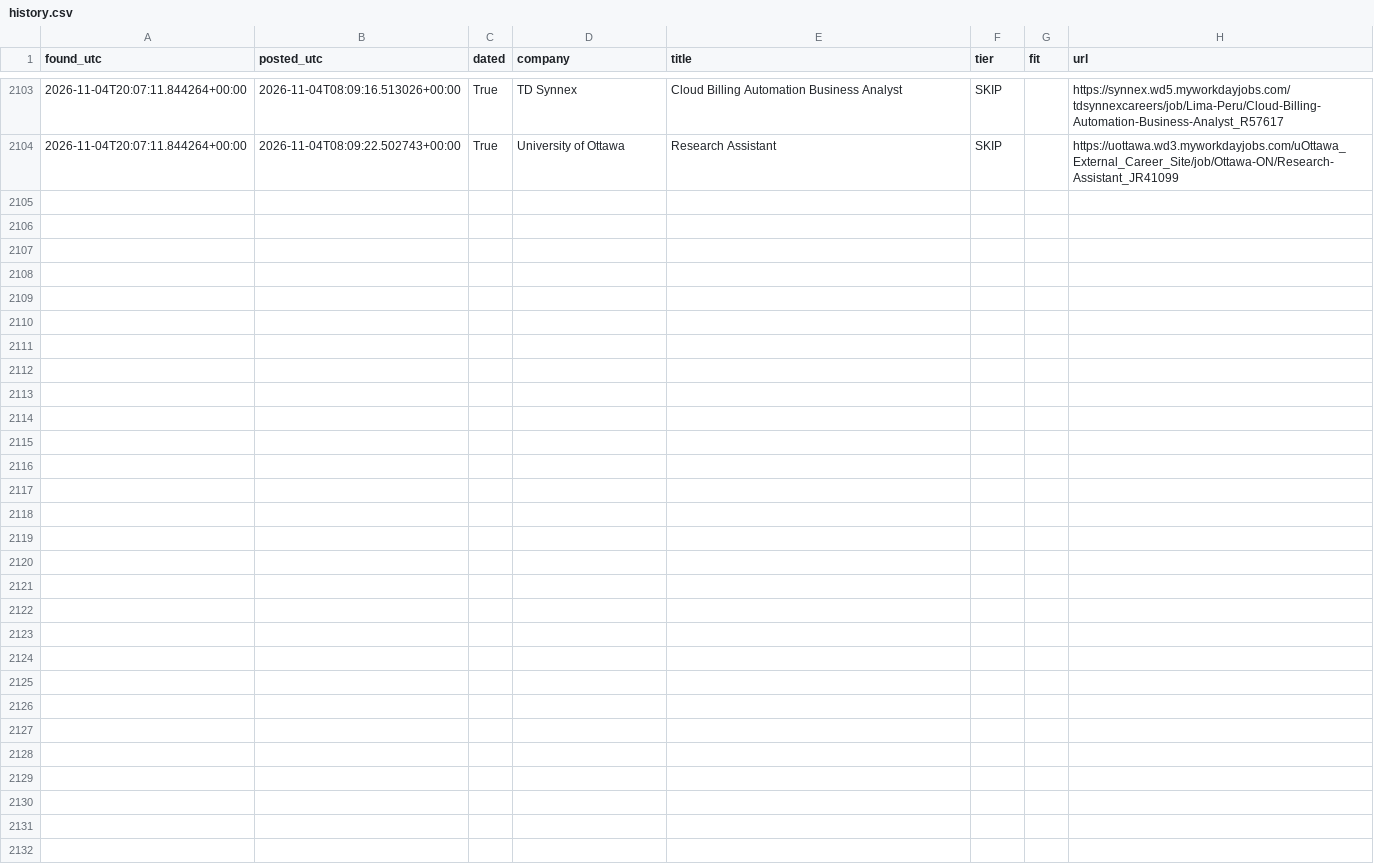
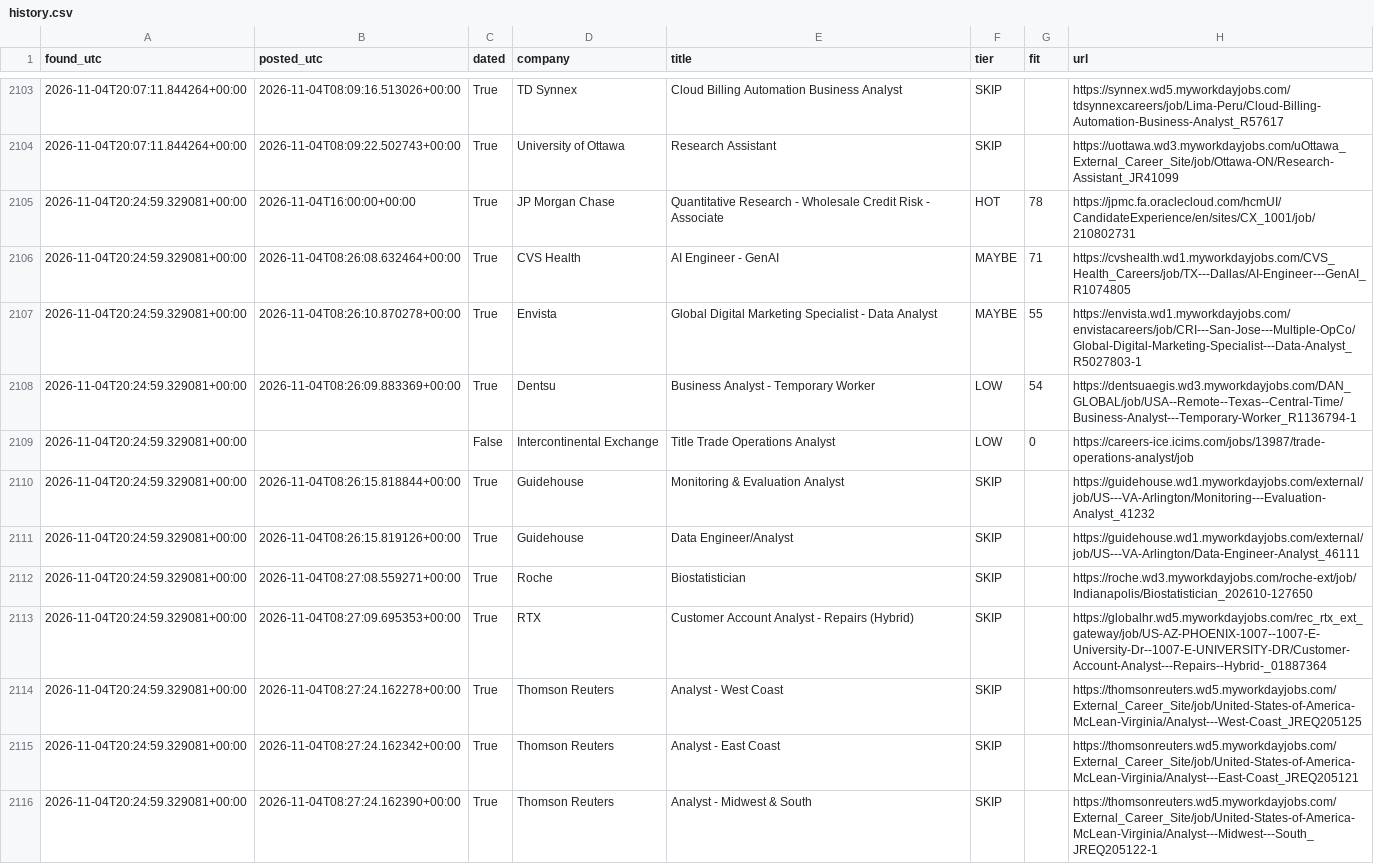
Before and after one commit to RyanSingh0/jobradar, a CSV file: out/history.csv, drawn as a sheet; only a part is shown, gaps mark what is left out.

```diff
--- a/out/history.csv
+++ b/out/history.csv
@@ -2104 +2104,13 @@ found_utc,posted_utc,dated,company,title,tier,fit,url
 2026-11-04T20:07:11.844264+00:00,2026-11-04T08:09:22.502743+00:00,True,University of Ottawa,Research Assistant,SKIP,,https://uottawa.wd3.myworkdayjobs.com/uOttawa_External_Career_Site/job/Ottawa-ON/Research-Assistant_JR41099
+2026-11-04T20:24:59.329081+00:00,2026-11-04T16:00:00+00:00,True,JP Morgan Chase,Quantitative Research - Wholesale Credit Risk - Associate,HOT,78,https://jpmc.fa.oraclecloud.com/hcmUI/CandidateExperience/en/sites/CX_1001/job/210802731
+2026-11-04T20:24:59.329081+00:00,2026-11-04T08:26:08.632464+00:00,True,CVS Health,AI Engineer - GenAI,MAYBE,71,https://cvshealth.wd1.myworkdayjobs.com/CVS_Health_Careers/job/TX---Dallas/AI-Engineer---GenAI_R1074805
+2026-11-04T20:24:59.329081+00:00,2026-11-04T08:26:10.870278+00:00,True,Envista,Global Digital Marketing Specialist - Data Analyst,MAYBE,55,https://envista.wd1.myworkdayjobs.com/envistacareers/job/CRI---San-Jose---Multiple-OpCo/Global-Digital-Marketing-Specialist---Data-Analyst_R5027803-1
+2026-11-04T20:24:59.329081+00:00,2026-11-04T08:26:09.883369+00:00,True,Dentsu,Business Analyst - Temporary Worker,LOW,54,https://dentsuaegis.wd3.myworkdayjobs.com/DAN_GLOBAL/job/USA--Remote--Texas--Central-Time/Business-Analyst---Temporary-Worker_R1136794-1
+2026-11-04T20:24:59.329081+00:00,,False,Intercontinental Exchange,Title Trade Operations Analyst,LOW,0,https://careers-ice.icims.com/jobs/13987/trade-operations-analyst/job
+2026-11-04T20:24:59.329081+00:00,2026-11-04T08:26:15.818844+00:00,True,Guidehouse,Monitoring & Evaluation Analyst,SKIP,,https://guidehouse.wd1.myworkdayjobs.com/external/job/US---VA-Arlington/Monitoring---Evaluation-Analyst_41232
+2026-11-04T20:24:59.329081+00:00,2026-11-04T08:26:15.819126+00:00,True,Guidehouse,Data Engineer/Analyst,SKIP,,https://guidehouse.wd1.myworkdayjobs.com/external/job/US---VA-Arlington/Data-Engineer-Analyst_46111
+2026-11-04T20:24:59.329081+00:00,2026-11-04T08:27:08.559271+00:00,True,Roche,Biostatistician,SKIP,,https://roche.wd3.myworkdayjobs.com/roche-ext/job/Indianapolis/Biostatistician_202610-127650
+2026-11-04T20:24:59.329081+00:00,2026-11-04T08:27:09.695353+00:00,True,RTX,Customer Account Analyst - Repairs (Hybrid),SKIP,,https://globalhr.wd5.myworkdayjobs.com/rec_rtx_ext_gateway/job/US-AZ-PHOENIX-1007--1007-E-University-Dr--1007-E-UNIVERSITY-DR/Customer-Account-Analyst---Repairs--Hybrid-_01887364
+2026-11-04T20:24:59.329081+00:00,2026-11-04T08:27:24.162278+00:00,True,Thomson Reuters,Analyst - West Coast,SKIP,,https://thomsonreuters.wd5.myworkdayjobs.com/External_Career_Site/job/United-States-of-America-McLean-Virginia/Analyst---West-Coast_JREQ205125
+2026-11-04T20:24:59.329081+00:00,2026-11-04T08:27:24.162342+00:00,True,Thomson Reuters,Analyst - East Coast,SKIP,,https://thomsonreuters.wd5.myworkdayjobs.com/External_Career_Site/job/United-States-of-America-McLean-Virginia/Analyst---East-Coast_JREQ205121
+2026-11-04T20:24:59.329081+00:00,2026-11-04T08:27:24.162390+00:00,True,Thomson Reuters,Analyst - Midwest & South,SKIP,,https://thomsonreuters.wd5.myworkdayjobs.com/External_Career_Site/job/United-States-of-America-McLean-Virginia/Analyst---Midwest---South_JREQ205122-1
```
Also changed, not shown: 5 other files.
